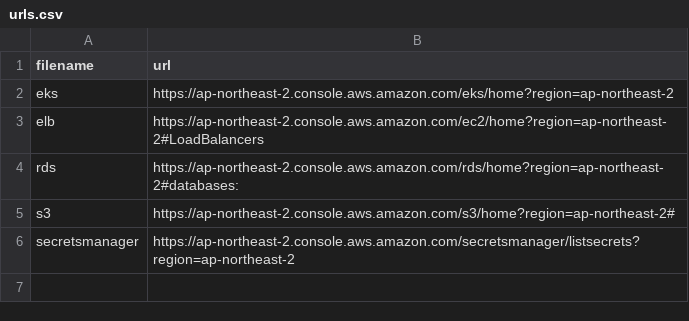
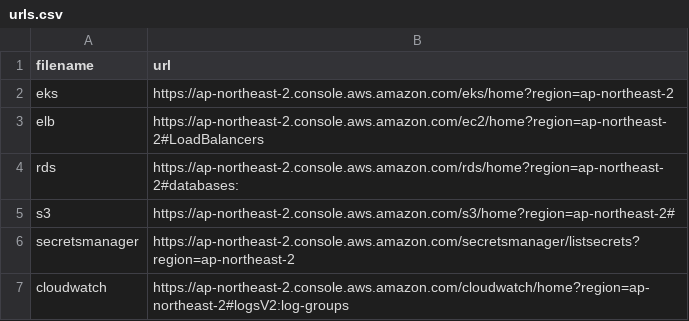
Before and after one commit to is9117/macos_automation, a CSV file: scripts/browser/urls.csv, drawn as a sheet.

```diff
--- a/scripts/browser/urls.csv
+++ b/scripts/browser/urls.csv
@@ -6 +6,2 @@ s3,https://ap-northeast-2.console.aws.amazon.com/s3/home?region=ap-northeast-2#
 secretsmanager,https://ap-northeast-2.console.aws.amazon.com/secretsmanager/listsecrets?region=ap-northeast-2
+cloudwatch,https://ap-northeast-2.console.aws.amazon.com/cloudwatch/home?region=ap-northeast-2#logsV2:log-groups
```
Also changed, not shown: 5 other files.
